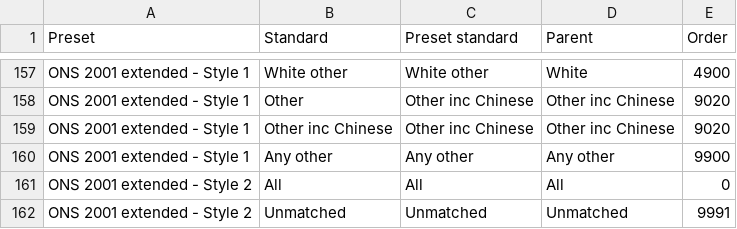
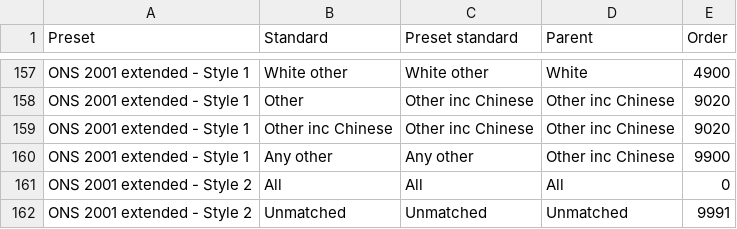
Before and after one commit to ukgov-equality-hub/ethnicity-facts-and-figures, a CSV file: application/data/builder/autodata_presets.csv, drawn as a sheet; only a part is shown, gaps mark what is left out; the diff covers the shown part only.

```diff
--- a/application/data/builder/autodata_presets.csv
+++ b/application/data/builder/autodata_presets.csv
@@ -159,3 +159,3 @@ ONS 2001 extended - Style 1,Other,Other inc Chinese,Other inc Chinese,9020
 ONS 2001 extended - Style 1,Other inc Chinese,Other inc Chinese,Other inc Chinese,9020
-ONS 2001 extended - Style 1,Any other,Any other,Any other,9900
+ONS 2001 extended - Style 1,Any other,Any other,Other inc Chinese,9900
 ONS 2001 extended - Style 2,All,All,All,0
```
Also changed, not shown: 10 edited cells elsewhere in this file, application/data/builder/autodata_standardiser.csv, 6 other files.
